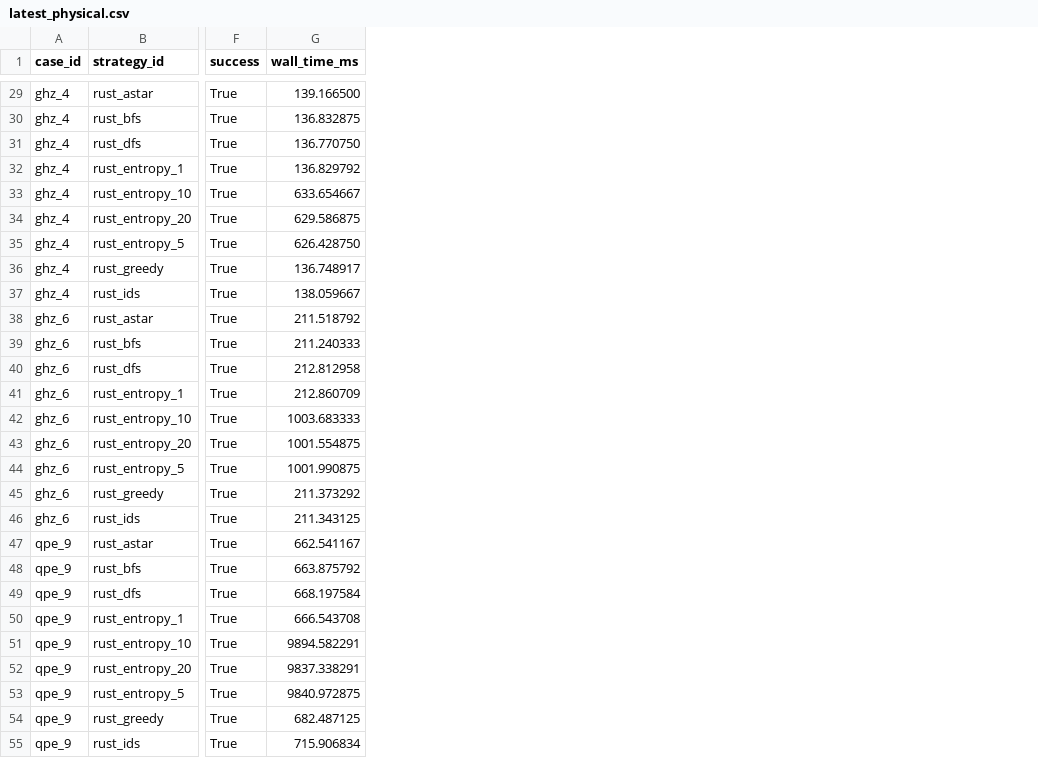
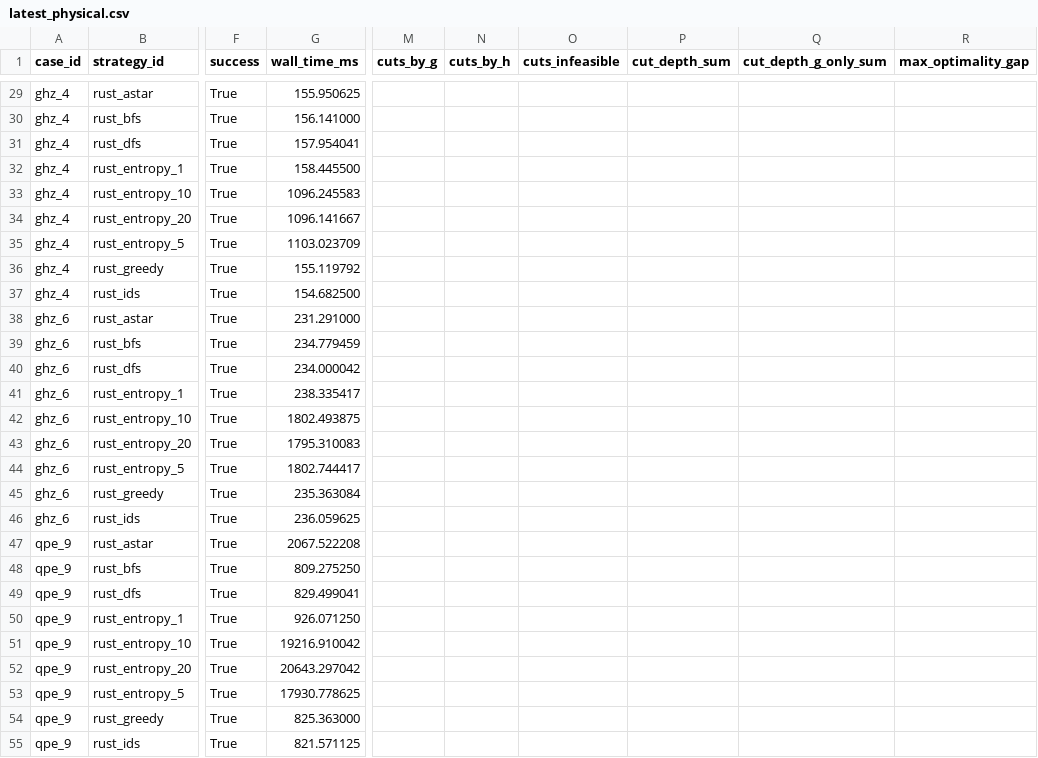
Before and after one commit to QuEraComputing/bloqade-lanes, a CSV file: python/benchmarks/harness/latest_physical.csv, drawn as a sheet; only a part is shown, gaps mark what is left out; the diff covers the shown part only; the diff names each change by its address in the sheet, - before the commit and + after, or states it on an @@ line.

```diff
--- a/python/benchmarks/harness/latest_physical.csv
+++ b/python/benchmarks/harness/latest_physical.csv
+column M (cuts_by_g), empty
+column N (cuts_by_h), empty
+column O (cuts_infeasible), empty
+column P (cut_depth_sum), empty
+column Q (cut_depth_g_only_sum), empty
+column R (max_optimality_gap), empty
-G29 (wall_time_ms): 139.166500
+G29 (wall_time_ms): 155.950625
-G30 (wall_time_ms): 136.832875
+G30 (wall_time_ms): 156.141000
-G31 (wall_time_ms): 136.770750
+G31 (wall_time_ms): 157.954041
-G32 (wall_time_ms): 136.829792
+G32 (wall_time_ms): 158.445500
-G33 (wall_time_ms): 633.654667
+G33 (wall_time_ms): 1096.245583
-G34 (wall_time_ms): 629.586875
+G34 (wall_time_ms): 1096.141667
-G35 (wall_time_ms): 626.428750
+G35 (wall_time_ms): 1103.023709
-G36 (wall_time_ms): 136.748917
+G36 (wall_time_ms): 155.119792
-G37 (wall_time_ms): 138.059667
+G37 (wall_time_ms): 154.682500
-G38 (wall_time_ms): 211.518792
+G38 (wall_time_ms): 231.291000
-G39 (wall_time_ms): 211.240333
+G39 (wall_time_ms): 234.779459
-G40 (wall_time_ms): 212.812958
+G40 (wall_time_ms): 234.000042
-G41 (wall_time_ms): 212.860709
+G41 (wall_time_ms): 238.335417
-G42 (wall_time_ms): 1003.683333
+G42 (wall_time_ms): 1802.493875
-G43 (wall_time_ms): 1001.554875
+G43 (wall_time_ms): 1795.310083
-G44 (wall_time_ms): 1001.990875
+G44 (wall_time_ms): 1802.744417
-G45 (wall_time_ms): 211.373292
+G45 (wall_time_ms): 235.363084
-G46 (wall_time_ms): 211.343125
+G46 (wall_time_ms): 236.059625
-G47 (wall_time_ms): 662.541167
+G47 (wall_time_ms): 2067.522208
-G48 (wall_time_ms): 663.875792
+G48 (wall_time_ms): 809.275250
-G49 (wall_time_ms): 668.197584
+G49 (wall_time_ms): 829.499041
-G50 (wall_time_ms): 666.543708
+G50 (wall_time_ms): 926.071250
-G51 (wall_time_ms): 9894.582291
+G51 (wall_time_ms): 19216.910042
-G52 (wall_time_ms): 9837.338291
+G52 (wall_time_ms): 20643.297042
-G53 (wall_time_ms): 9840.972875
+G53 (wall_time_ms): 17930.778625
-G54 (wall_time_ms): 682.487125
+G54 (wall_time_ms): 825.363000
-G55 (wall_time_ms): 715.906834
+G55 (wall_time_ms): 821.571125
```
Also changed, not shown: 44 edited cells elsewhere in this file, python/benchmarks/harness/latest_logical.csv, 35 other files.
